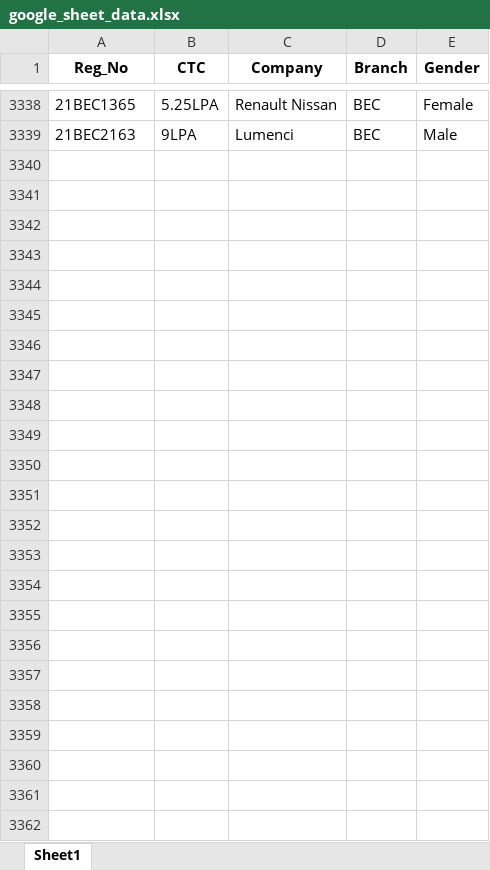
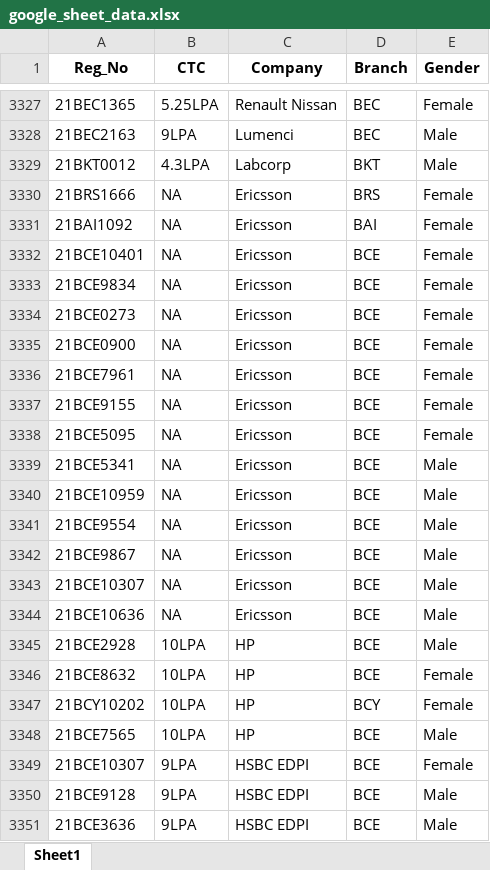
Before and after one commit to whysumedh/vit-placements-tracker, an Excel workbook: google_sheet_data.xlsx, sheet Sheet1, drawn as a sheet; only a part is shown, gaps mark what is left out; values as stored, in another font and other column widths than the file's, no borders; the diff covers the shown part only; the diff names each change by its address in the sheet, - before the commit and + after, or states it on an @@ line.

```diff
--- a/google_sheet_data.xlsx (sheet Sheet1)
+++ b/google_sheet_data.xlsx (sheet Sheet1)
+row 3329: 21BKT0012 | 4.3LPA | Labcorp | BKT | Male
+row 3330: 21BRS1666 | NA | Ericsson | BRS | Female
+row 3331: 21BAI1092 | NA | Ericsson | BAI | Female
+row 3332: 21BCE10401 | NA | Ericsson | BCE | Female
+row 3333: 21BCE9834 | NA | Ericsson | BCE | Female
+row 3334: 21BCE0273 | NA | Ericsson | BCE | Female
+row 3335: 21BCE0900 | NA | Ericsson | BCE | Female
+row 3336: 21BCE7961 | NA | Ericsson | BCE | Female
+row 3337: 21BCE9155 | NA | Ericsson | BCE | Female
+row 3338: 21BCE5095 | NA | Ericsson | BCE | Female
+row 3339: 21BCE5341 | NA | Ericsson | BCE | Male
+row 3340: 21BCE10959 | NA | Ericsson | BCE | Male
+row 3341: 21BCE9554 | NA | Ericsson | BCE | Male
+row 3342: 21BCE9867 | NA | Ericsson | BCE | Male
+row 3343: 21BCE10307 | NA | Ericsson | BCE | Male
+row 3344: 21BCE10636 | NA | Ericsson | BCE | Male
+row 3345: 21BCE2928 | 10LPA | HP | BCE | Male
+row 3346: 21BCE8632 | 10LPA | HP | BCE | Female
+row 3347: 21BCY10202 | 10LPA | HP | BCY | Female
+row 3348: 21BCE7565 | 10LPA | HP | BCE | Male
+row 3349: 21BCE10307 | 9LPA | HSBC EDPI | BCE | Female
+row 3350: 21BCE9128 | 9LPA | HSBC EDPI | BCE | Male
+row 3351: 21BCE3636 | 9LPA | HSBC EDPI | BCE | Male
```
Also changed, not shown: 11 removed rows elsewhere in this sheet, 1 other file.
